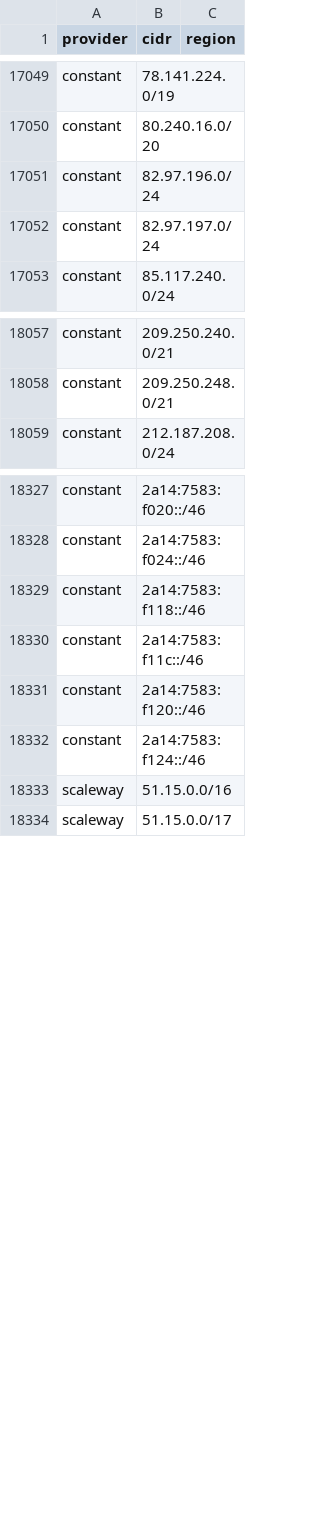
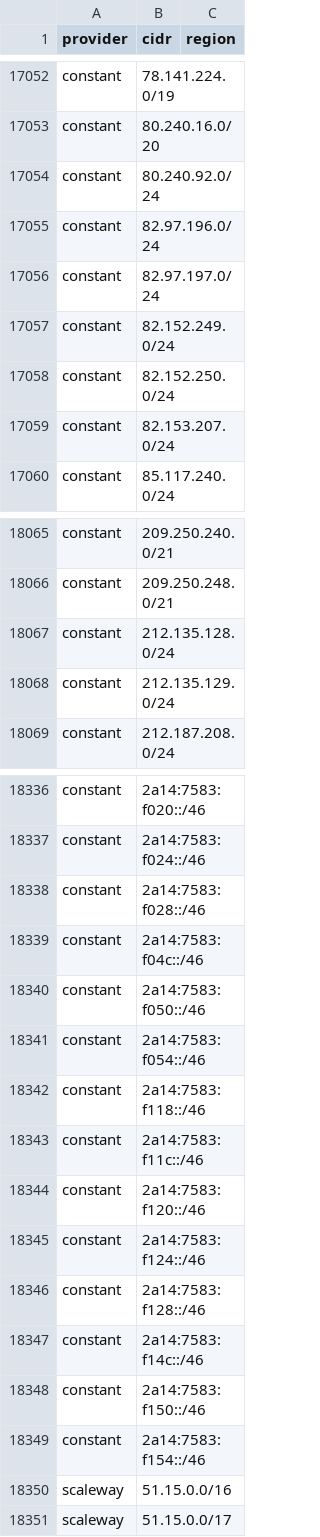
Before and after one commit to Ubsefor/cdn-ip-ranges, a CSV file: all/all.csv, drawn as a sheet; only a part is shown, gaps mark what is left out; the diff covers the shown part only; the diff names each change by its address in the sheet, - before the commit and + after, or states it on an @@ line.

```diff
--- a/all/all.csv
+++ b/all/all.csv
+row 17054: constant | 80.240.92.0/24
+row 17057: constant | 82.152.249.0/24
+row 17058: constant | 82.152.250.0/24
+row 17059: constant | 82.153.207.0/24
+row 18067: constant | 212.135.128.0/24
+row 18068: constant | 212.135.129.0/24
+row 18338: constant | 2a14:7583:f028::/46
+row 18339: constant | 2a14:7583:f04c::/46
+row 18340: constant | 2a14:7583:f050::/46
+row 18341: constant | 2a14:7583:f054::/46
+row 18346: constant | 2a14:7583:f128::/46
+row 18347: constant | 2a14:7583:f14c::/46
+row 18348: constant | 2a14:7583:f150::/46
+row 18349: constant | 2a14:7583:f154::/46
```
Also changed, not shown: 5 added rows and 2 removed rows elsewhere in this file, 8 other files.
